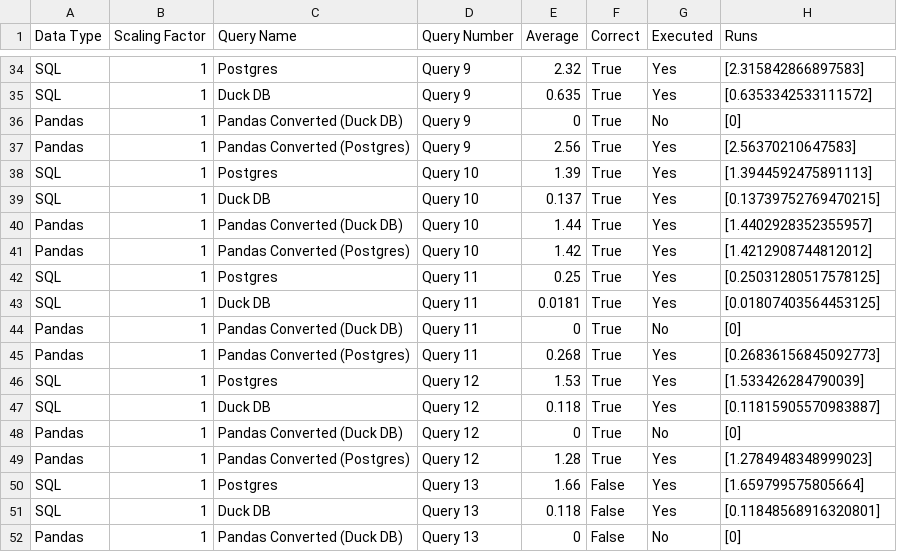
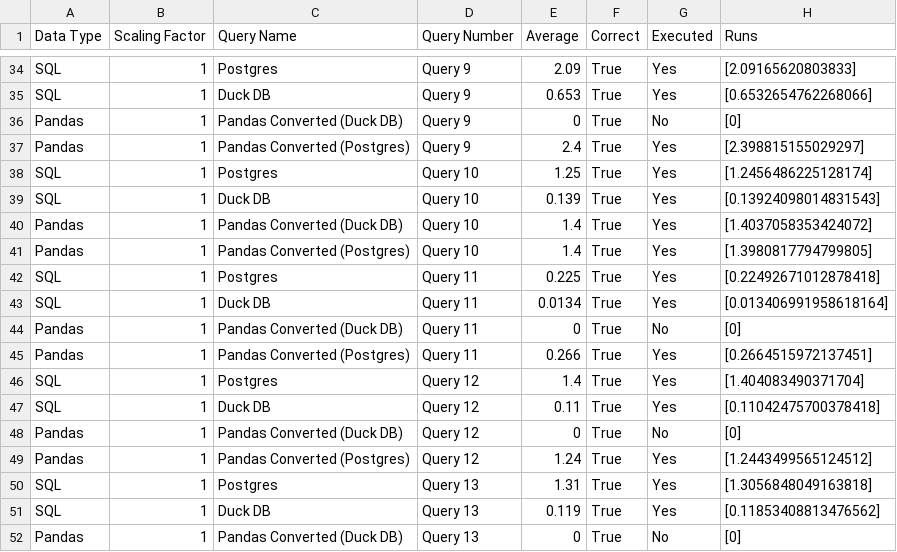
Before and after one commit to groegercesg/QueryBridge, a CSV file: benchmarking/test_results/pg_duck_tpch_test_results.csv, drawn as a sheet; only a part is shown, gaps mark what is left out; the diff covers the shown part only; the diff names each change by its address in the sheet, - before the commit and + after, or states it on an @@ line.

```diff
--- a/benchmarking/test_results/pg_duck_tpch_test_results.csv
+++ b/benchmarking/test_results/pg_duck_tpch_test_results.csv
-E34 (Average): 2.32
+E34 (Average): 2.09
-H34 (Runs): [2.315842866897583]
+H34 (Runs): [2.09165620803833]
-E35 (Average): 0.635
+E35 (Average): 0.653
-H35 (Runs): [0.6353342533111572]
+H35 (Runs): [0.6532654762268066]
-E37 (Average): 2.56
+E37 (Average): 2.4
-H37 (Runs): [2.56370210647583]
+H37 (Runs): [2.398815155029297]
-E38 (Average): 1.39
+E38 (Average): 1.25
-H38 (Runs): [1.3944592475891113]
+H38 (Runs): [1.2456486225128174]
-E39 (Average): 0.137
+E39 (Average): 0.139
-H39 (Runs): [0.13739752769470215]
+H39 (Runs): [0.13924098014831543]
-E40 (Average): 1.44
+E40 (Average): 1.4
-H40 (Runs): [1.4402928352355957]
+H40 (Runs): [1.4037058353424072]
-E41 (Average): 1.42
+E41 (Average): 1.4
-H41 (Runs): [1.4212908744812012]
+H41 (Runs): [1.3980817794799805]
-E42 (Average): 0.25
+E42 (Average): 0.225
-H42 (Runs): [0.25031280517578125]
+H42 (Runs): [0.22492671012878418]
-E43 (Average): 0.0181
+E43 (Average): 0.0134
-H43 (Runs): [0.01807403564453125]
+H43 (Runs): [0.013406991958618164]
-E45 (Average): 0.268
+E45 (Average): 0.266
-H45 (Runs): [0.26836156845092773]
+H45 (Runs): [0.2664515972137451]
-E46 (Average): 1.53
+E46 (Average): 1.4
-H46 (Runs): [1.533426284790039]
+H46 (Runs): [1.404083490371704]
-E47 (Average): 0.118
+E47 (Average): 0.11
-H47 (Runs): [0.11815905570983887]
+H47 (Runs): [0.11042475700378418]
-E49 (Average): 1.28
+E49 (Average): 1.24
-H49 (Runs): [1.2784948348999023]
+H49 (Runs): [1.2443499565124512]
-E50 (Average): 1.66
+E50 (Average): 1.31
-F50:F52 (Correct): False
+F50:F52 (Correct): True
-H50 (Runs): [1.659799575805664]
+H50 (Runs): [1.3056848049163818]
-E51 (Average): 0.118
+E51 (Average): 0.119
-H51 (Runs): [0.11848568916320801]
+H51 (Runs): [0.11853408813476562]
```
Also changed, not shown: 4 added rows and 126 edited cells elsewhere in this file.
